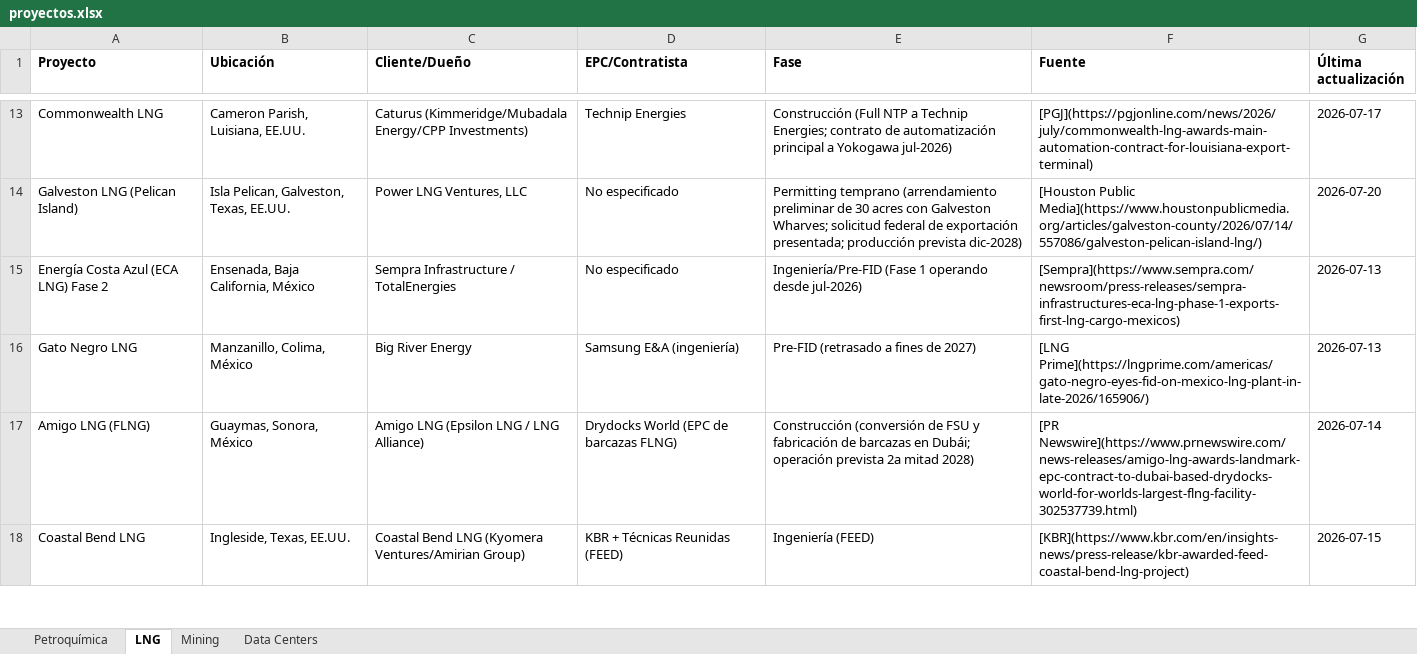
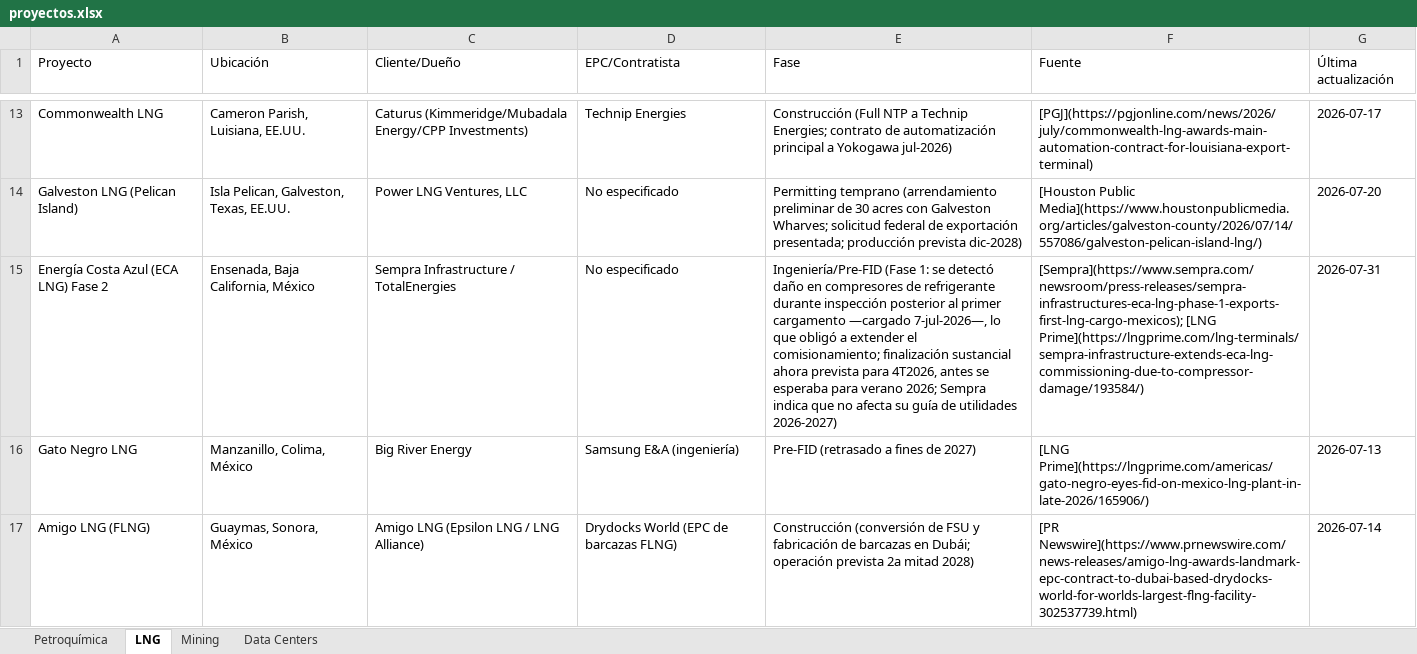
Before and after one commit to ebernalprieto/steelgo-proyectos-tracker, an Excel workbook: proyectos.xlsx, sheet LNG, drawn as a sheet; only a part is shown, gaps mark what is left out; the shorter side is filled out with more unchanged rows; values as stored, in another font and other column widths than the file's, no borders; the diff names each change by its address in the sheet, - before the commit and + after, or states it on an @@ line.

```diff
--- a/proyectos.xlsx (sheet LNG)
+++ b/proyectos.xlsx (sheet LNG)
-A1:G1 bold: on
+A1:G1 bold: off
-E15 (Fase): Ingeniería/Pre-FID (Fase 1 operando desde jul-2026)
+E15 (Fase): Ingeniería/Pre-FID (Fase 1: se detectó daño en compresores de refrigerante durante inspección posterior al primer cargamento —cargado 7-jul-2026—, lo que obligó a extender el comisionamiento; finalización sustancial ahora prevista para 4T2026, antes se esperaba para verano 2026; Sempra indica que no afecta su guía de utilidades 2026-2027)
-F15 (Fuente): [Sempra](https://www.sempra.com/newsroom/press-releases/sempra-infrastructures-eca-lng-phase-1-exports-first-lng-cargo-mexicos)
+F15 (Fuente): [Sempra](https://www.sempra.com/newsroom/press-releases/sempra-infrastructures-eca-lng-phase-1-exports-first-lng-cargo-mexicos); [LNG Prime](https://lngprime.com/lng-terminals/sempra-infrastructure-extends-eca-lng-commissioning-due-to-compressor-damage/193584/)
-G15 (Última actualización): 2026-07-13
+G15 (Última actualización): 2026-07-31
```
Also changed, not shown: sheet Data Centers, sheet Petroquímica, sheet Mining, 1 other file.
